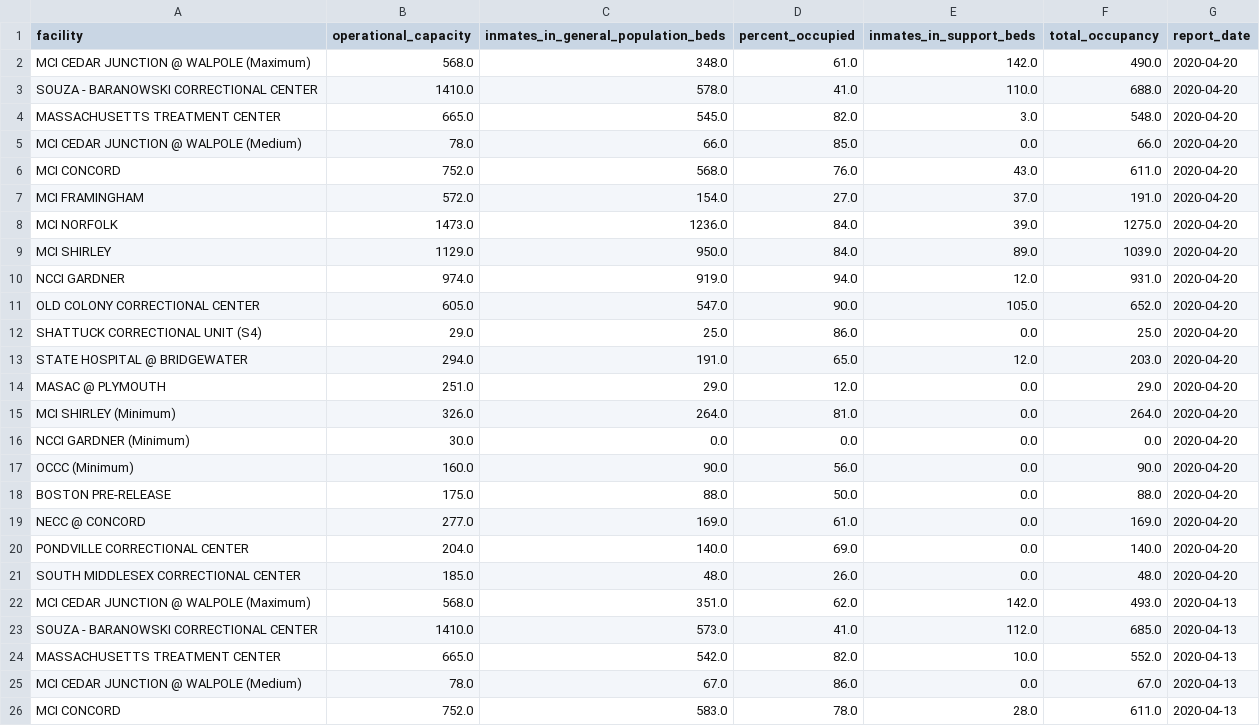
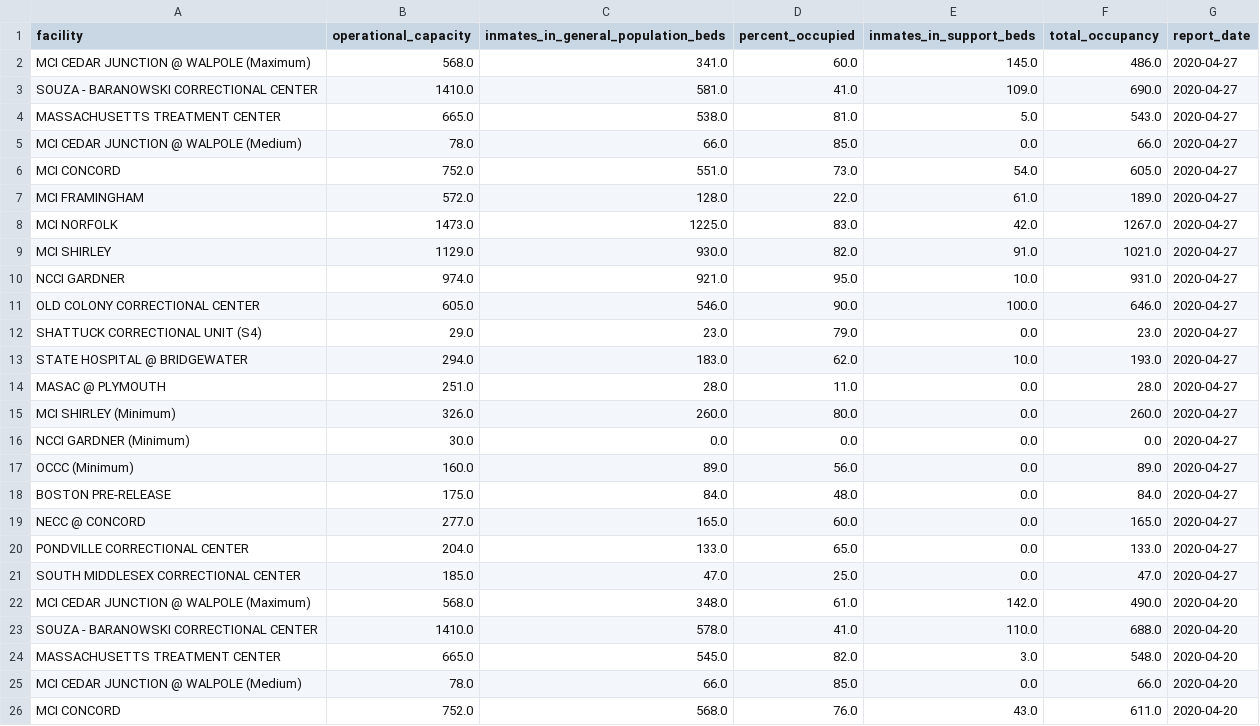
Before and after one commit to jacoblurye/mass-incarceration, a CSV file: data/state_facilities.csv, drawn as a sheet; only a part is shown; the shorter side is filled out with more unchanged rows; the diff names each change by its address in the sheet, - before the commit and + after, or states it on an @@ line.

```diff
--- a/data/state_facilities.csv
+++ b/data/state_facilities.csv
+row 2: MCI CEDAR JUNCTION @ WALPOLE (Maximum) | 568.0 | 341.0 | 60.0 | 145.0 | 486.0 | 2020-04-27
+row 3: SOUZA - BARANOWSKI CORRECTIONAL CENTER | 1410.0 | 581.0 | 41.0 | 109.0 | 690.0 | 2020-04-27
+row 4: MASSACHUSETTS TREATMENT CENTER | 665.0 | 538.0 | 81.0 | 5.0 | 543.0 | 2020-04-27
+row 5: MCI CEDAR JUNCTION @ WALPOLE (Medium) | 78.0 | 66.0 | 85.0 | 0.0 | 66.0 | 2020-04-27
+row 6: MCI CONCORD | 752.0 | 551.0 | 73.0 | 54.0 | 605.0 | 2020-04-27
+row 7: MCI FRAMINGHAM | 572.0 | 128.0 | 22.0 | 61.0 | 189.0 | 2020-04-27
+row 8: MCI NORFOLK | 1473.0 | 1225.0 | 83.0 | 42.0 | 1267.0 | 2020-04-27
+row 9: MCI SHIRLEY | 1129.0 | 930.0 | 82.0 | 91.0 | 1021.0 | 2020-04-27
+row 10: NCCI GARDNER | 974.0 | 921.0 | 95.0 | 10.0 | 931.0 | 2020-04-27
+row 11: OLD COLONY CORRECTIONAL CENTER | 605.0 | 546.0 | 90.0 | 100.0 | 646.0 | 2020-04-27
+row 12: SHATTUCK CORRECTIONAL UNIT (S4) | 29.0 | 23.0 | 79.0 | 0.0 | 23.0 | 2020-04-27
+row 13: STATE HOSPITAL @ BRIDGEWATER | 294.0 | 183.0 | 62.0 | 10.0 | 193.0 | 2020-04-27
+row 14: MASAC @ PLYMOUTH | 251.0 | 28.0 | 11.0 | 0.0 | 28.0 | 2020-04-27
+row 15: MCI SHIRLEY (Minimum) | 326.0 | 260.0 | 80.0 | 0.0 | 260.0 | 2020-04-27
+row 16: NCCI GARDNER (Minimum) | 30.0 | 0.0 | 0.0 | 0.0 | 0.0 | 2020-04-27
+row 17: OCCC (Minimum) | 160.0 | 89.0 | 56.0 | 0.0 | 89.0 | 2020-04-27
+row 18: BOSTON PRE-RELEASE | 175.0 | 84.0 | 48.0 | 0.0 | 84.0 | 2020-04-27
+row 19: NECC @ CONCORD | 277.0 | 165.0 | 60.0 | 0.0 | 165.0 | 2020-04-27
+row 20: PONDVILLE CORRECTIONAL CENTER | 204.0 | 133.0 | 65.0 | 0.0 | 133.0 | 2020-04-27
+row 21: SOUTH MIDDLESEX CORRECTIONAL CENTER | 185.0 | 47.0 | 25.0 | 0.0 | 47.0 | 2020-04-27
```
Also changed, not shown: data/county_facilities.csv, 1 other file.
